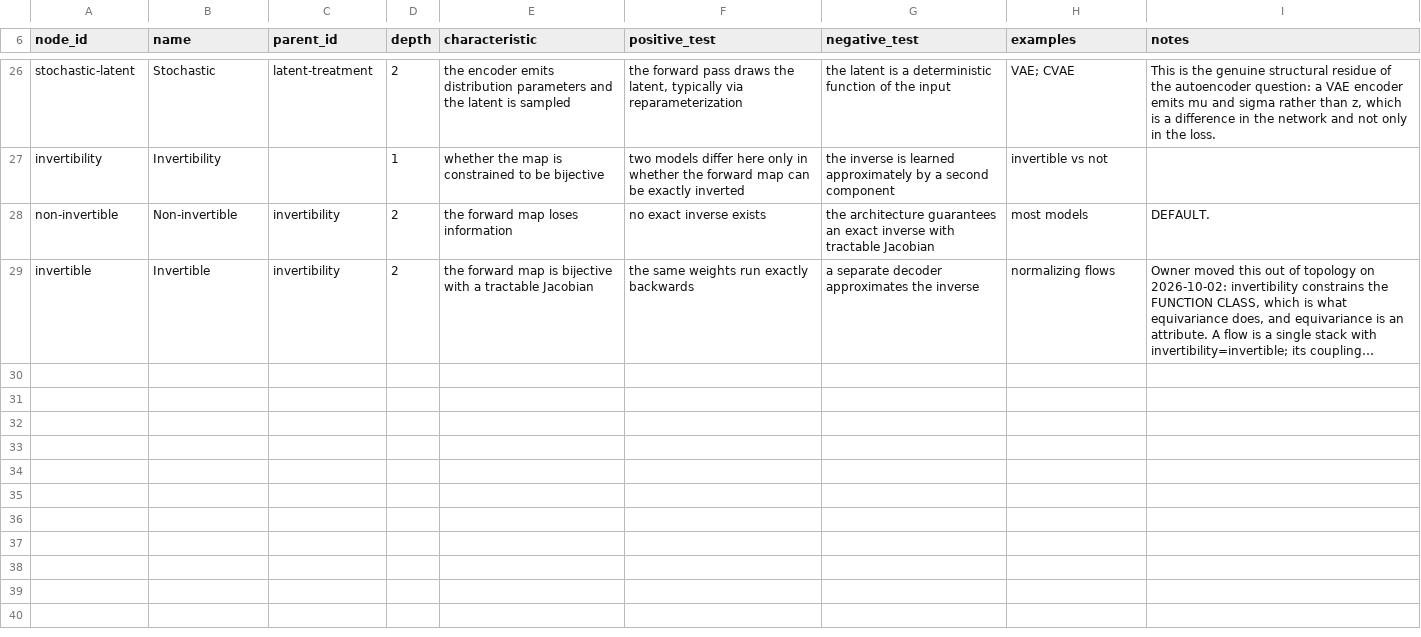
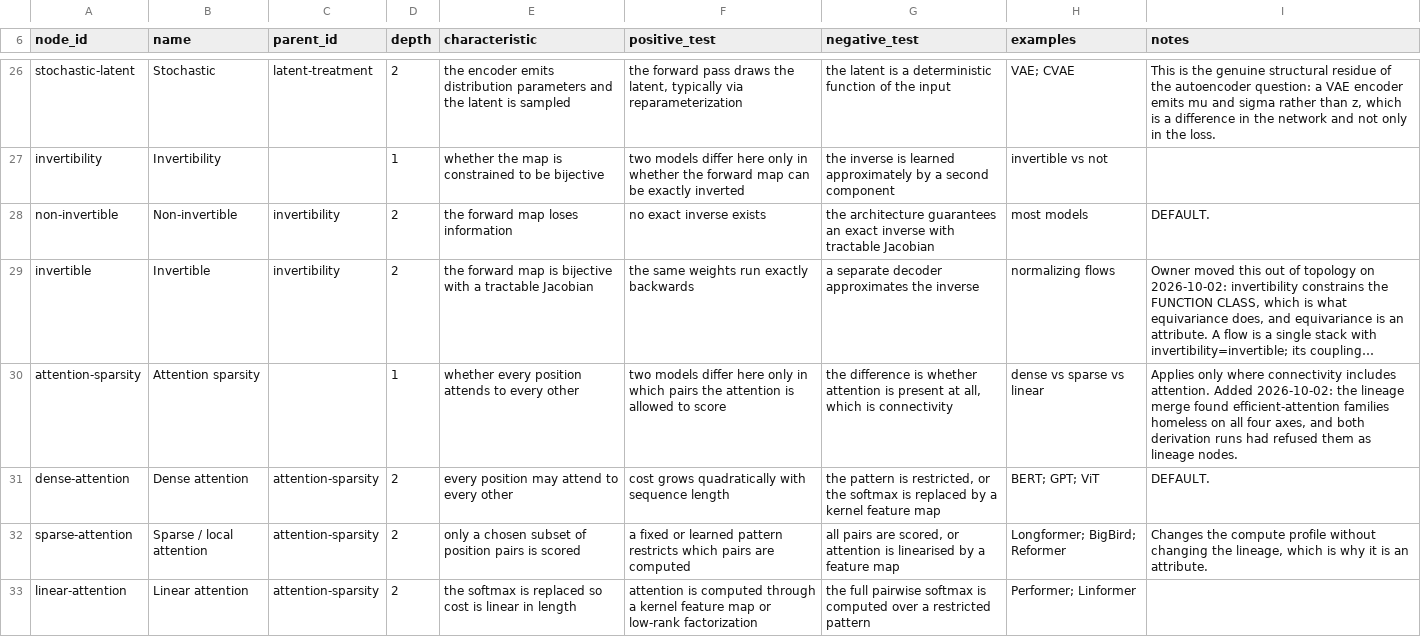
Before and after one commit to bouthilx/paperext, a TSV file: data/ontology/design/axes_models/attributes/nodes.tsv, drawn as a sheet; only a part is shown, gaps mark what is left out; long unchanged cells end in …; the diff names each change by its address in the sheet, - before the commit and + after, or states it on an @@ line.

```diff
--- a/data/ontology/design/axes_models/attributes/nodes.tsv
+++ b/data/ontology/design/axes_models/attributes/nodes.tsv
+row 30: attention-sparsity | Attention sparsity |  | 1 | whether every position attends to every other | two models differ here only in which pairs the attention is allowed to score | the difference is whether attention is present at all, which is connectivity | dense vs sparse vs linear | Applies only where connectivity includes attention. Added 2026-10-02: the lineage merge found efficient-attention families homeless on all four axes, and both derivation runs had refused them as lineage nodes.
+row 31: dense-attention | Dense attention | attention-sparsity | 2 | every position may attend to every other | cost grows quadratically with sequence length | the pattern is restricted, or the softmax is replaced by a kernel feature map | BERT; GPT; ViT | DEFAULT.
+row 32: sparse-attention | Sparse / local attention | attention-sparsity | 2 | only a chosen subset of position pairs is scored | a fixed or learned pattern restricts which pairs are computed | all pairs are scored, or attention is linearised by a feature map | Longformer; BigBird; Reformer | Changes the compute profile without changing the lineage, which is why it is an attribute.
+row 33: linear-attention | Linear attention | attention-sparsity | 2 | the softmax is replaced so cost is linear in length | attention is computed through a kernel feature map or low-rank factorization | the full pairwise softmax is computed over a restricted pattern | Performer; Linformer
```
Also changed, not shown: data/ontology/design/axes_models/connectivity/nodes.tsv, 4 other files.
